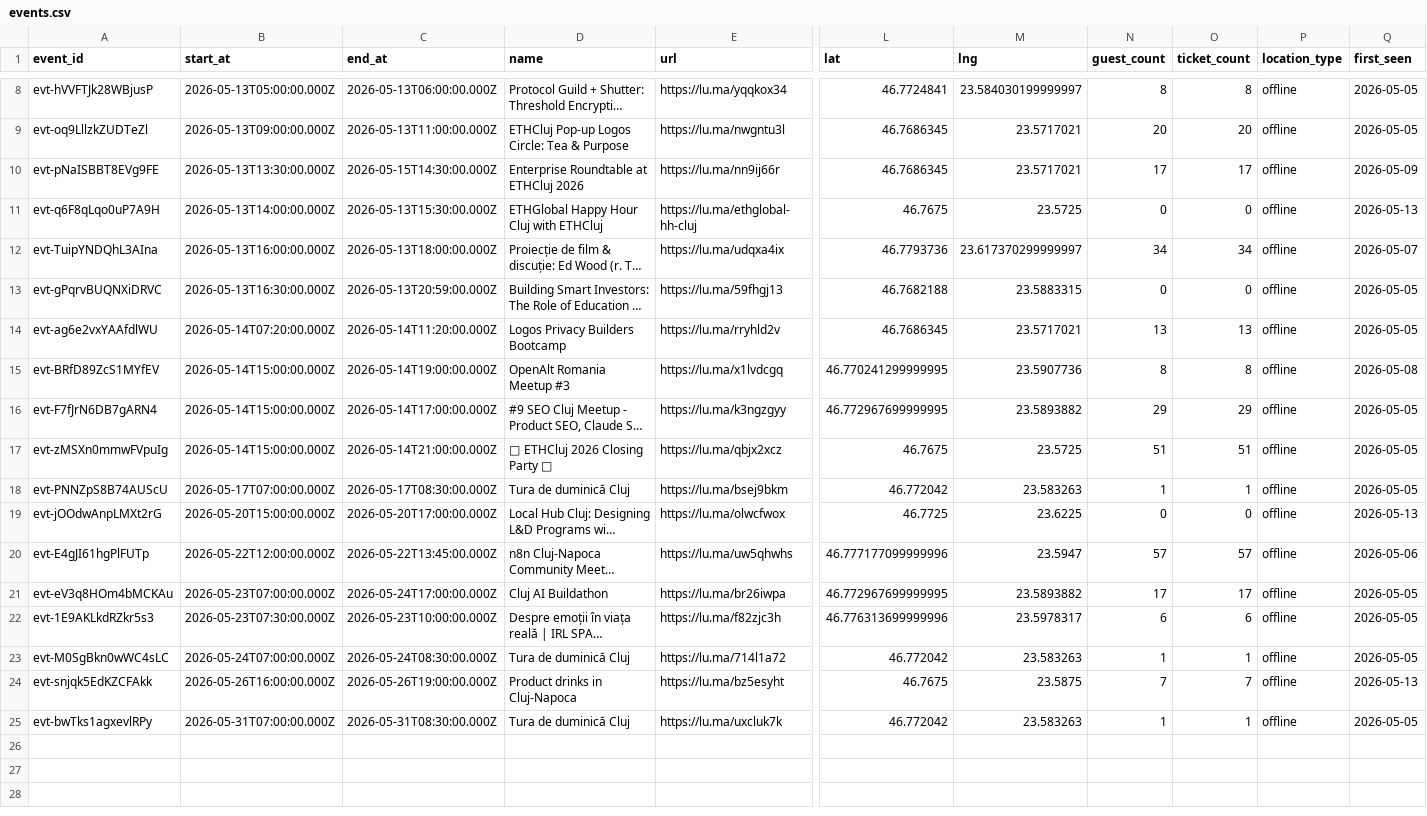
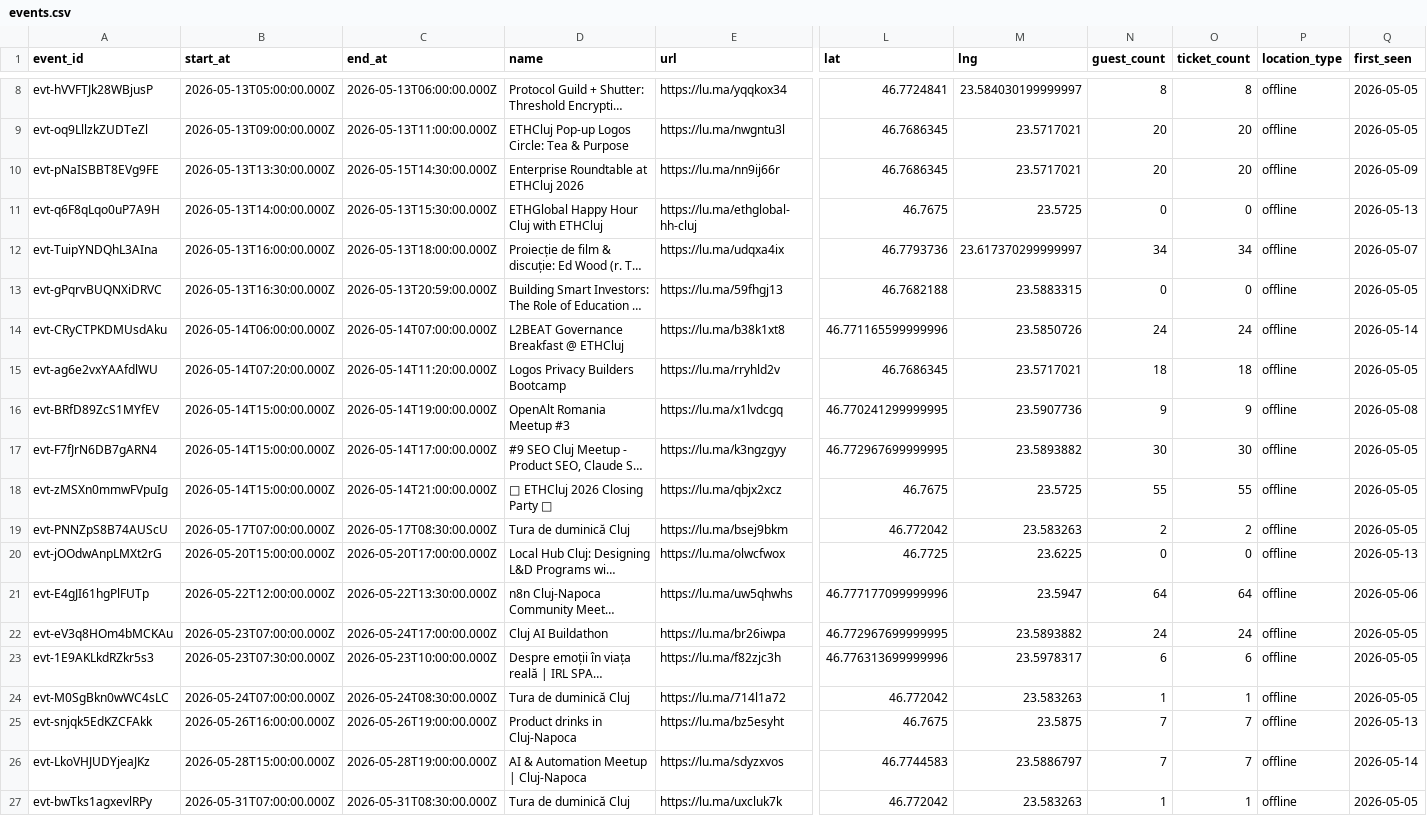
Before and after one commit to FlorinPopaCodes/cluj-meetup-tracker, a CSV file: data/events.csv, drawn as a sheet; only a part is shown, gaps mark what is left out; long unchanged cells end in …; addresses are those after the commit; rows hold the shown columns only; the diff names each change by its address in the sheet, - before the commit and + after, or states it on an @@ line.

```diff
--- a/data/events.csv
+++ b/data/events.csv
-N10 (guest_count): 17
+N10 (guest_count): 20
-O10 (ticket_count): 17
+O10 (ticket_count): 20
+row 14: evt-CRyCTPKDMUsdAku | 2026-05-14T06:00:00.000Z | 2026-05-14T07:00:00.000Z | L2BEAT Governance Breakfast @ ETHCluj | https://lu.ma/b38k1xt8 | 46.771165599999996 | 23.5850726 | 24 | 24 | offline | 2026-05-14
-N15 (guest_count): 13
+N15 (guest_count): 18
-O15 (ticket_count): 13
+O15 (ticket_count): 18
-N16 (guest_count): 8
+N16 (guest_count): 9
-O16 (ticket_count): 8
+O16 (ticket_count): 9
-N17 (guest_count): 29
+N17 (guest_count): 30
-O17 (ticket_count): 29
+O17 (ticket_count): 30
-N18 (guest_count): 51
+N18 (guest_count): 55
-O18 (ticket_count): 51
+O18 (ticket_count): 55
-N19 (guest_count): 1
+N19 (guest_count): 2
-O19 (ticket_count): 1
+O19 (ticket_count): 2
-C21 (end_at): 2026-05-22T13:45:00.000Z
+C21 (end_at): 2026-05-22T13:30:00.000Z
-N21 (guest_count): 57
+N21 (guest_count): 64
-O21 (ticket_count): 57
+O21 (ticket_count): 64
-N22 (guest_count): 17
+N22 (guest_count): 24
-O22 (ticket_count): 17
+O22 (ticket_count): 24
+row 26: evt-LkoVHJUDYjeaJKz | 2026-05-28T15:00:00.000Z | 2026-05-28T19:00:00.000Z | AI & Automation Meetup | Cluj-Napoca | https://lu.ma/sdyzxvos | 46.7744583 | 23.5886797 | 7 | 7 | offline | 2026-05-14
```
Also changed, not shown: 4 other files.
